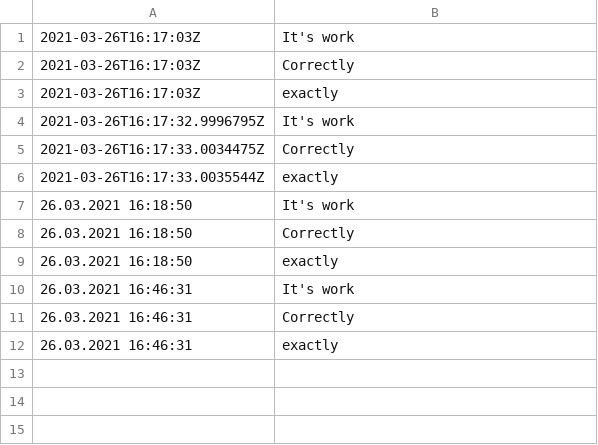
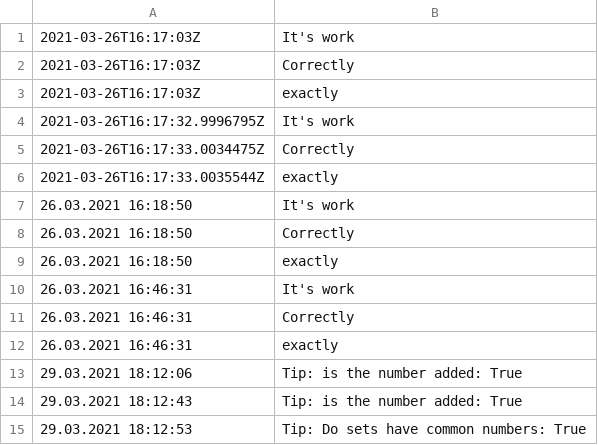
Before and after one commit to BelitskyiAlexandr/progbase, a CSV file: labs/lab 1.2/lab 3 (interface)/message.csv, drawn as a sheet; the diff names each change by its address in the sheet, - before the commit and + after, or states it on an @@ line.

```diff
--- a/labs/lab 1.2/lab 3 (interface)/message.csv
+++ b/labs/lab 1.2/lab 3 (interface)/message.csv
+row 13: 29.03.2021 18:12:06 | Tip: is the number added: True
+row 14: 29.03.2021 18:12:43 | Tip: is the number added: True
+row 15: 29.03.2021 18:12:53 | Tip: Do sets have common numbers: True
```
Also changed, not shown: 3 other files.
